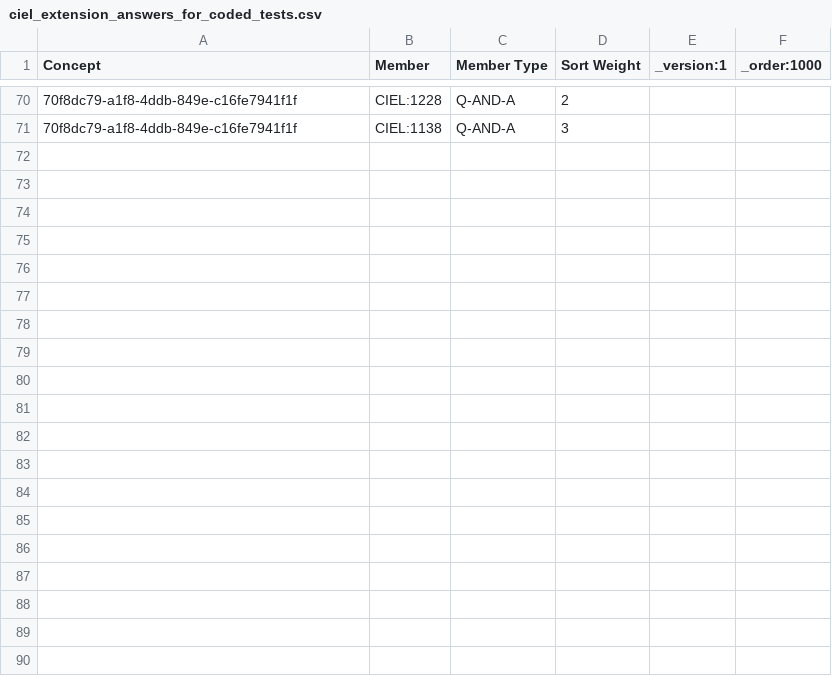
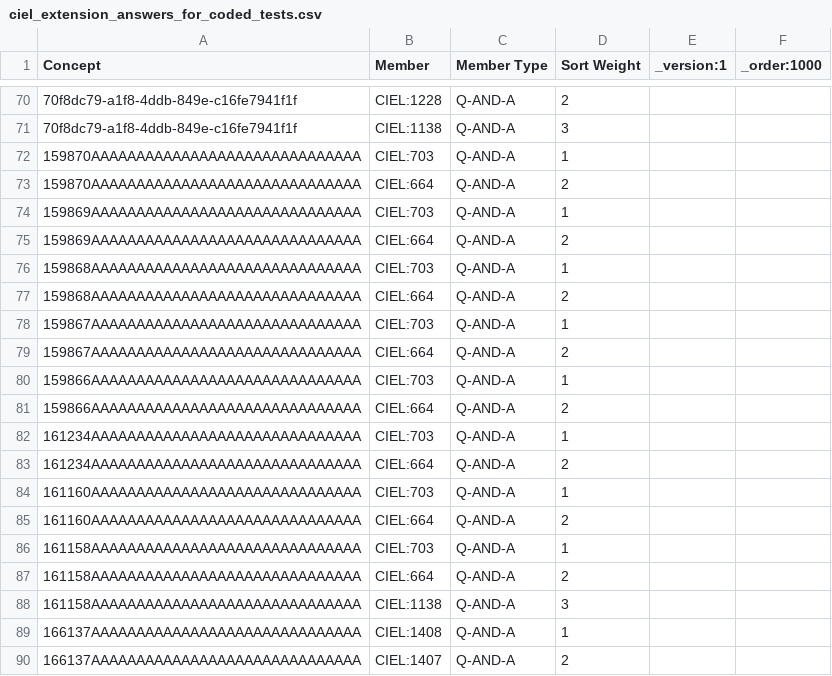
Before and after one commit to sthaiya/standard-config, a CSV file: masterdata/configuration/conceptsets/ciel_extension_answers_for_coded_tests.csv, drawn as a sheet; only a part is shown, gaps mark what is left out; the diff covers the shown part only; the diff names each change by its address in the sheet, - before the commit and + after, or states it on an @@ line.

```diff
--- a/masterdata/configuration/conceptsets/ciel_extension_answers_for_coded_tests.csv
+++ b/masterdata/configuration/conceptsets/ciel_extension_answers_for_coded_tests.csv
+row 72: 159870AAAAAAAAAAAAAAAAAAAAAAAAAAAAAA | CIEL:703 | Q-AND-A | 1
+row 73: 159870AAAAAAAAAAAAAAAAAAAAAAAAAAAAAA | CIEL:664 | Q-AND-A | 2
+row 74: 159869AAAAAAAAAAAAAAAAAAAAAAAAAAAAAA | CIEL:703 | Q-AND-A | 1
+row 75: 159869AAAAAAAAAAAAAAAAAAAAAAAAAAAAAA | CIEL:664 | Q-AND-A | 2
+row 76: 159868AAAAAAAAAAAAAAAAAAAAAAAAAAAAAA | CIEL:703 | Q-AND-A | 1
+row 77: 159868AAAAAAAAAAAAAAAAAAAAAAAAAAAAAA | CIEL:664 | Q-AND-A | 2
+row 78: 159867AAAAAAAAAAAAAAAAAAAAAAAAAAAAAA | CIEL:703 | Q-AND-A | 1
+row 79: 159867AAAAAAAAAAAAAAAAAAAAAAAAAAAAAA | CIEL:664 | Q-AND-A | 2
+row 80: 159866AAAAAAAAAAAAAAAAAAAAAAAAAAAAAA | CIEL:703 | Q-AND-A | 1
+row 81: 159866AAAAAAAAAAAAAAAAAAAAAAAAAAAAAA | CIEL:664 | Q-AND-A | 2
+row 82: 161234AAAAAAAAAAAAAAAAAAAAAAAAAAAAAA | CIEL:703 | Q-AND-A | 1
+row 83: 161234AAAAAAAAAAAAAAAAAAAAAAAAAAAAAA | CIEL:664 | Q-AND-A | 2
+row 84: 161160AAAAAAAAAAAAAAAAAAAAAAAAAAAAAA | CIEL:703 | Q-AND-A | 1
+row 85: 161160AAAAAAAAAAAAAAAAAAAAAAAAAAAAAA | CIEL:664 | Q-AND-A | 2
+row 86: 161158AAAAAAAAAAAAAAAAAAAAAAAAAAAAAA | CIEL:703 | Q-AND-A | 1
+row 87: 161158AAAAAAAAAAAAAAAAAAAAAAAAAAAAAA | CIEL:664 | Q-AND-A | 2
+row 88: 161158AAAAAAAAAAAAAAAAAAAAAAAAAAAAAA | CIEL:1138 | Q-AND-A | 3
+row 89: 166137AAAAAAAAAAAAAAAAAAAAAAAAAAAAAA | CIEL:1408 | Q-AND-A | 1
+row 90: 166137AAAAAAAAAAAAAAAAAAAAAAAAAAAAAA | CIEL:1407 | Q-AND-A | 2
```
Also changed, not shown: 16 added rows elsewhere in this file, 1 other file.
